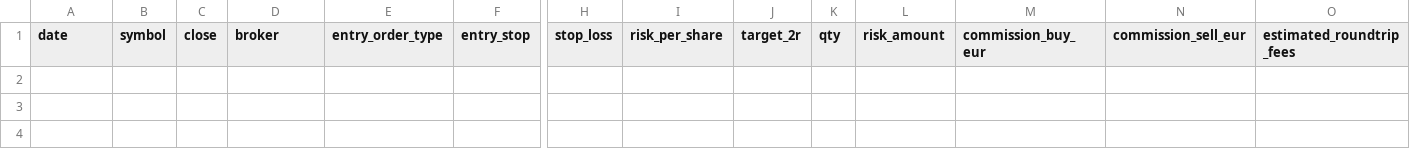
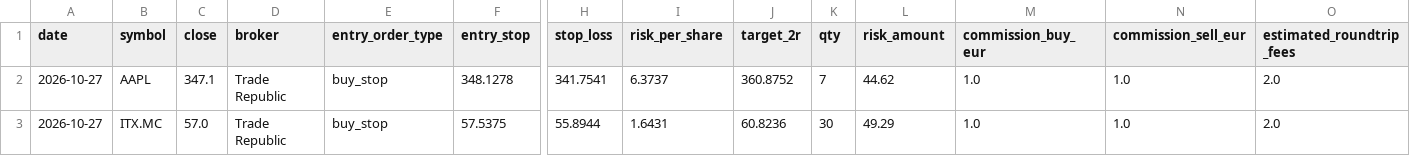
Before and after one commit to xarliev/trading-strategy-dashboard, a CSV file: data/processed/signals_latest.csv, drawn as a sheet; only a part is shown, gaps mark what is left out; rows hold the shown columns only; the diff names each change by its address in the sheet, - before the commit and + after, or states it on an @@ line.

```diff
--- a/data/processed/signals_latest.csv
+++ b/data/processed/signals_latest.csv
+row 2: 2026-10-27 | AAPL | 347.1 | Trade Republic | buy_stop | 348.1278 | 341.7541 | 6.3737 | 360.8752 | 7 | 44.62 | 1.0 | 1.0 | 2.0
+row 3: 2026-10-27 | ITX.MC | 57.0 | Trade Republic | buy_stop | 57.5375 | 55.8944 | 1.6431 | 60.8236 | 30 | 49.29 | 1.0 | 1.0 | 2.0
```
Also changed, not shown: data/processed/scan_diagnostics_latest.csv, data/processed/trading_journal.csv, 7 other files.
